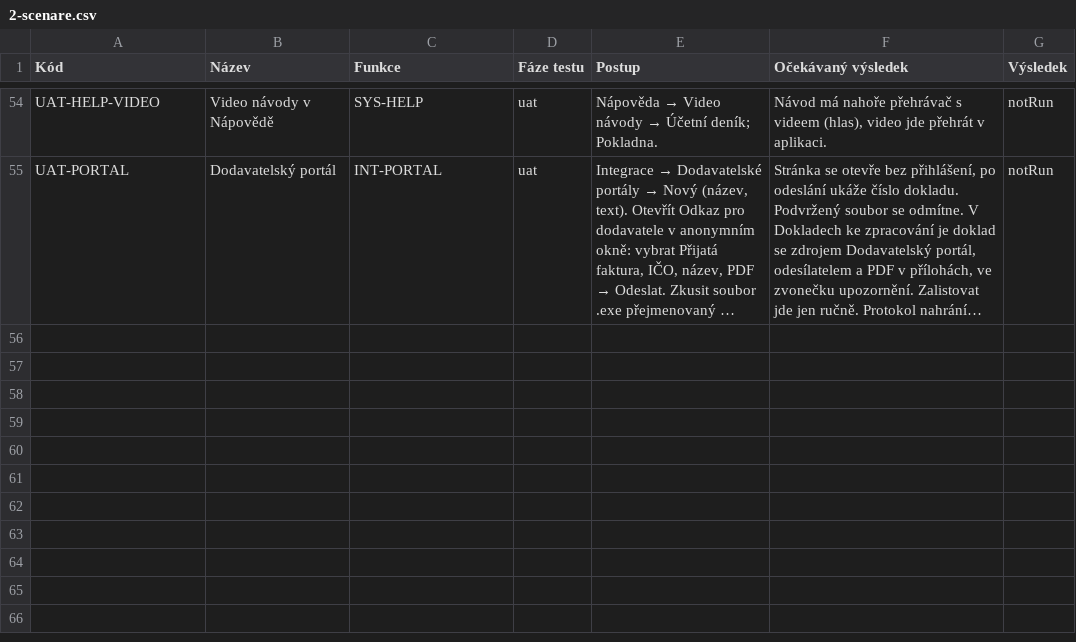
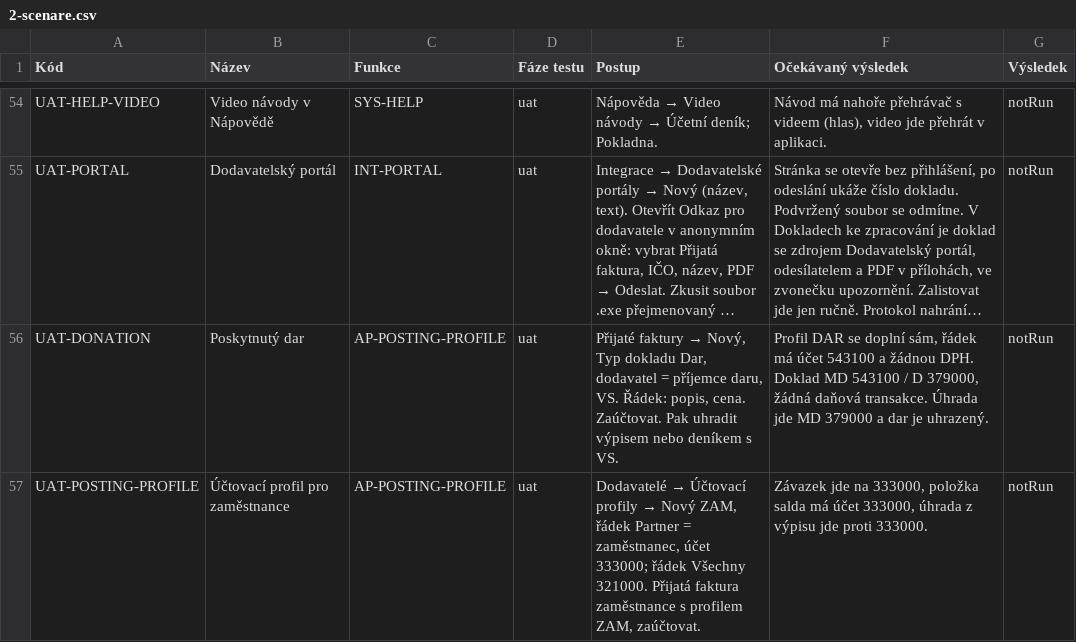
Before and after one commit to bregovic/shanon, a CSV file: docs/qa/2-scenare.csv, drawn as a sheet; only a part is shown, gaps mark what is left out; long unchanged cells end in …; the diff names each change by its address in the sheet, - before the commit and + after, or states it on an @@ line.

Commit message:
feat(ap,ar): účtovací profily dodavatelů a odběratelů (partner / skupina / všechny → účet salda), typ přijatého dokladu Faktura / Účtenka / Dar (bez DPH, 543100, závazek 379 z profilu DAR), úhrada banky i deníku proti účtu vzniku [CR-074]

```diff
--- a/docs/qa/2-scenare.csv
+++ b/docs/qa/2-scenare.csv
+row 56: UAT-DONATION | Poskytnutý dar | AP-POSTING-PROFILE | uat | Přijaté faktury → Nový, Typ dokladu Dar, dodavatel = příjemce daru, VS. Řádek: popis, cena. Zaúčtovat. Pak uhradit výpisem nebo deníkem s VS. | Profil DAR se doplní sám, řádek má účet 543100 a žádnou DPH. Doklad MD 543100 / D 379000, žádná daňová transakce. Úhrada jde MD 379000 a dar je uhrazený. | notRun
+row 57: UAT-POSTING-PROFILE | Účtovací profil pro zaměstnance | AP-POSTING-PROFILE | uat | Dodavatelé → Účtovací profily → Nový ZAM, řádek Partner = zaměstnanec, účet 333000; řádek Všechny 321000. Přijatá faktura zaměstnance s profilem ZAM, zaúčtovat. | Závazek jde na 333000, položka salda má účet 333000, úhrada z výpisu jde proti 333000. | notRun
```
Also changed, not shown: docs/qa/1-funkce.csv, docs/qa/3-pozadavky.csv, 14 other files.
